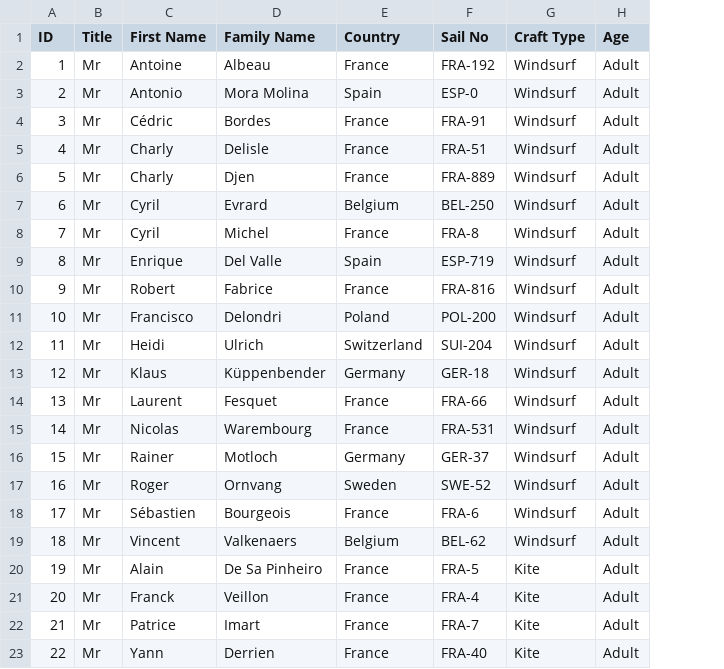
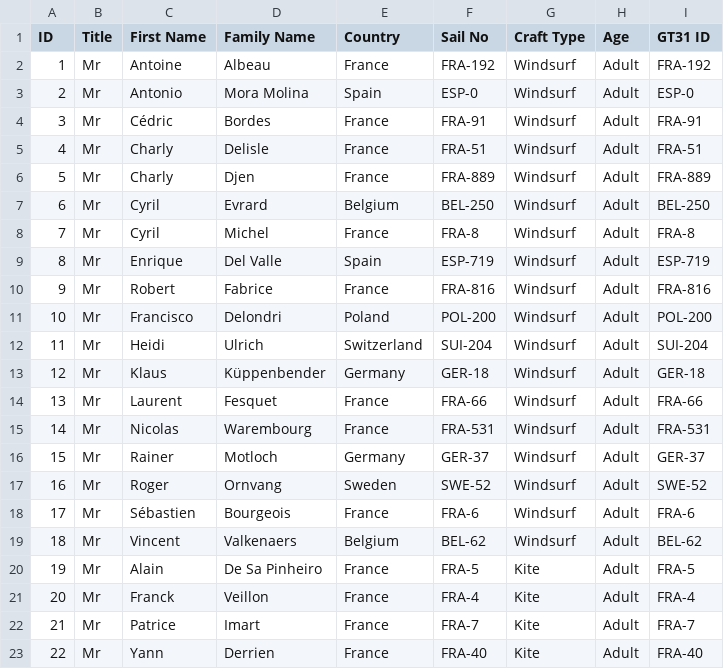
Before and after one commit to Logiqx/wst-results, a CSV file: events/202409/config/entrants.csv, drawn as a sheet; the diff names each change by its address in the sheet, - before the commit and + after, or states it on an @@ line.

Commit message:
Use sail numbers for GT-31 functionality

```diff
--- a/events/202409/config/entrants.csv
+++ b/events/202409/config/entrants.csv
+column I (GT31 ID), rows 2-23: FRA-192 | ESP-0 | FRA-91 | FRA-51 | FRA-889 | BEL-250 | FRA-8 | ESP-719 | FRA-816 | POL-200 | SUI-204 | GER-18 | FRA-66 | FRA-531 | GER-37 | SWE-52 | FRA-6 | BEL-62 | FRA-5 | FRA-4 | FRA-7 | FRA-40
```
